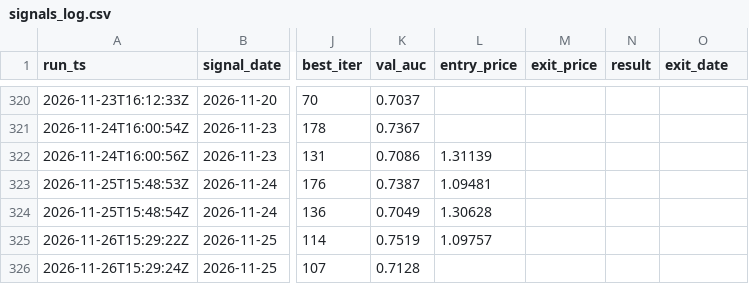
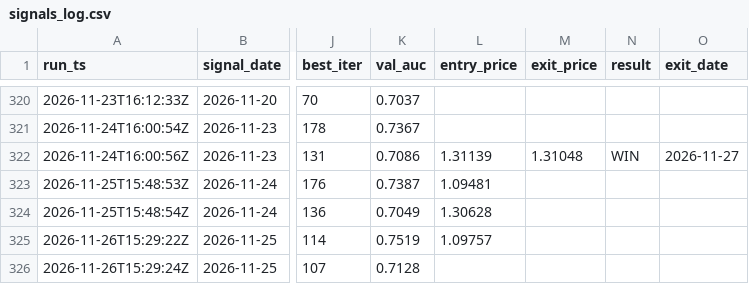
Before and after one commit to diego46watt/trading-signals, a CSV file: signals_log.csv, drawn as a sheet; only a part is shown, gaps mark what is left out; the diff names each change by its address in the sheet, - before the commit and + after, or states it on an @@ line.

```diff
--- a/signals_log.csv
+++ b/signals_log.csv
-M322 (exit_price): (empty)
+M322 (exit_price): 1.31048
-N322 (result): (empty)
+N322 (result): WIN
-O322 (exit_date): (empty)
+O322 (exit_date): 2026-11-27
```
